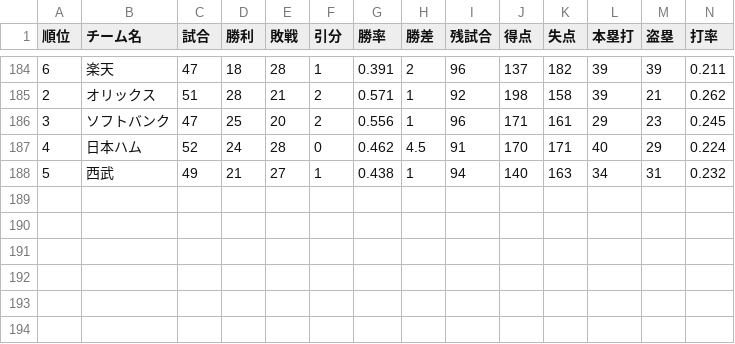
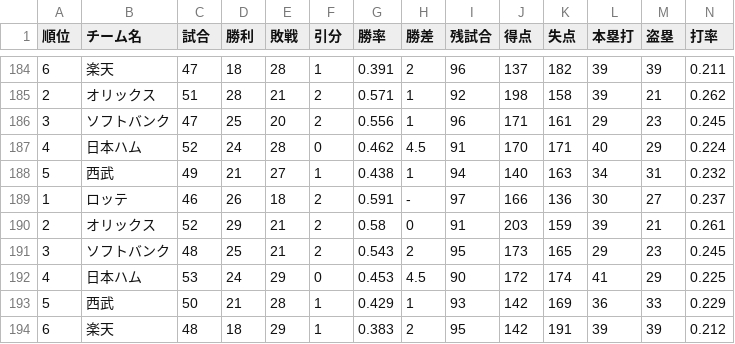
Before and after one commit to Satoshi-Sh/baseball-git-scraper, a CSV file: data/pacific.csv, drawn as a sheet; only a part is shown, gaps mark what is left out; rows hold the shown columns only; the diff names each change by its address in the sheet, - before the commit and + after, or states it on an @@ line.

```diff
--- a/data/pacific.csv
+++ b/data/pacific.csv
+row 189: 1 | ロッテ | 46 | 26 | 18 | 2 | 0.591 | - | 97 | 166 | 136 | 30 | 27 | 0.237
+row 190: 2 | オリックス | 52 | 29 | 21 | 2 | 0.58 | 0 | 91 | 203 | 159 | 39 | 21 | 0.261
+row 191: 3 | ソフトバンク | 48 | 25 | 21 | 2 | 0.543 | 2 | 95 | 173 | 165 | 29 | 23 | 0.245
+row 192: 4 | 日本ハム | 53 | 24 | 29 | 0 | 0.453 | 4.5 | 90 | 172 | 174 | 41 | 29 | 0.225
+row 193: 5 | 西武 | 50 | 21 | 28 | 1 | 0.429 | 1 | 93 | 142 | 169 | 36 | 33 | 0.229
+row 194: 6 | 楽天 | 48 | 18 | 29 | 1 | 0.383 | 2 | 95 | 142 | 191 | 39 | 39 | 0.212
```
Also changed, not shown: data/central.csv.
